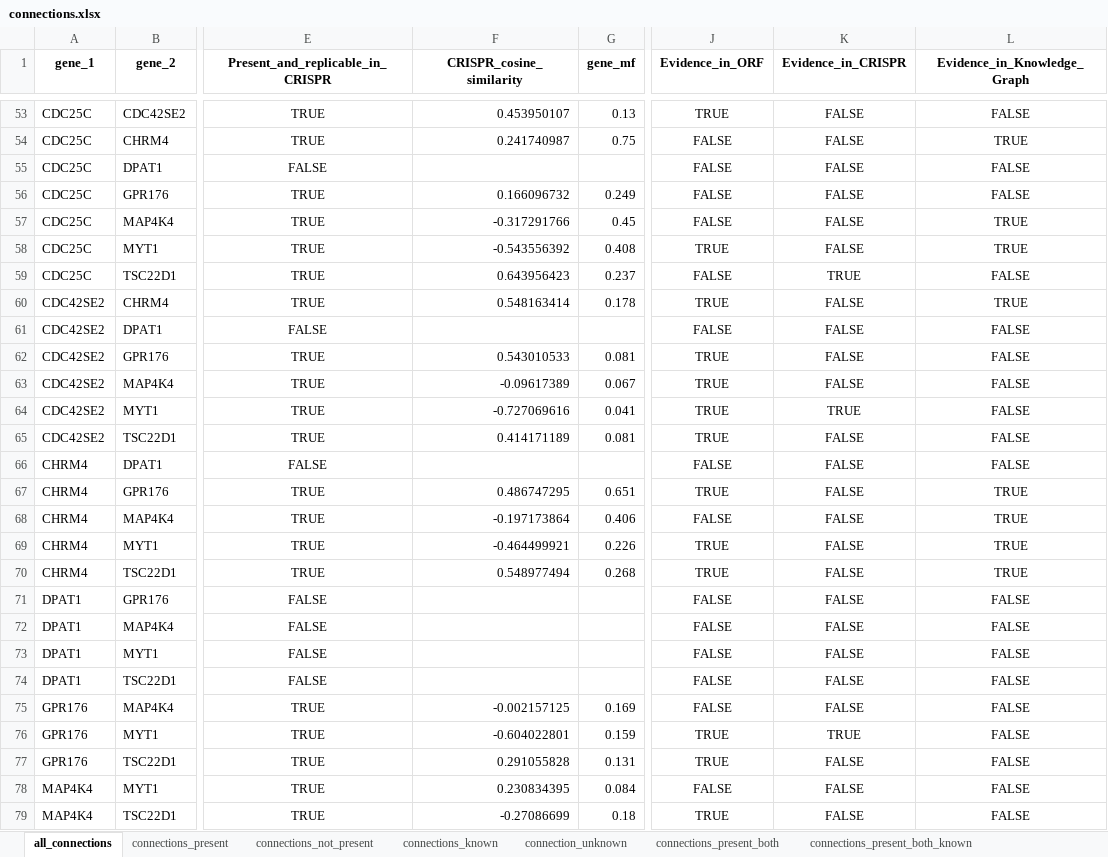
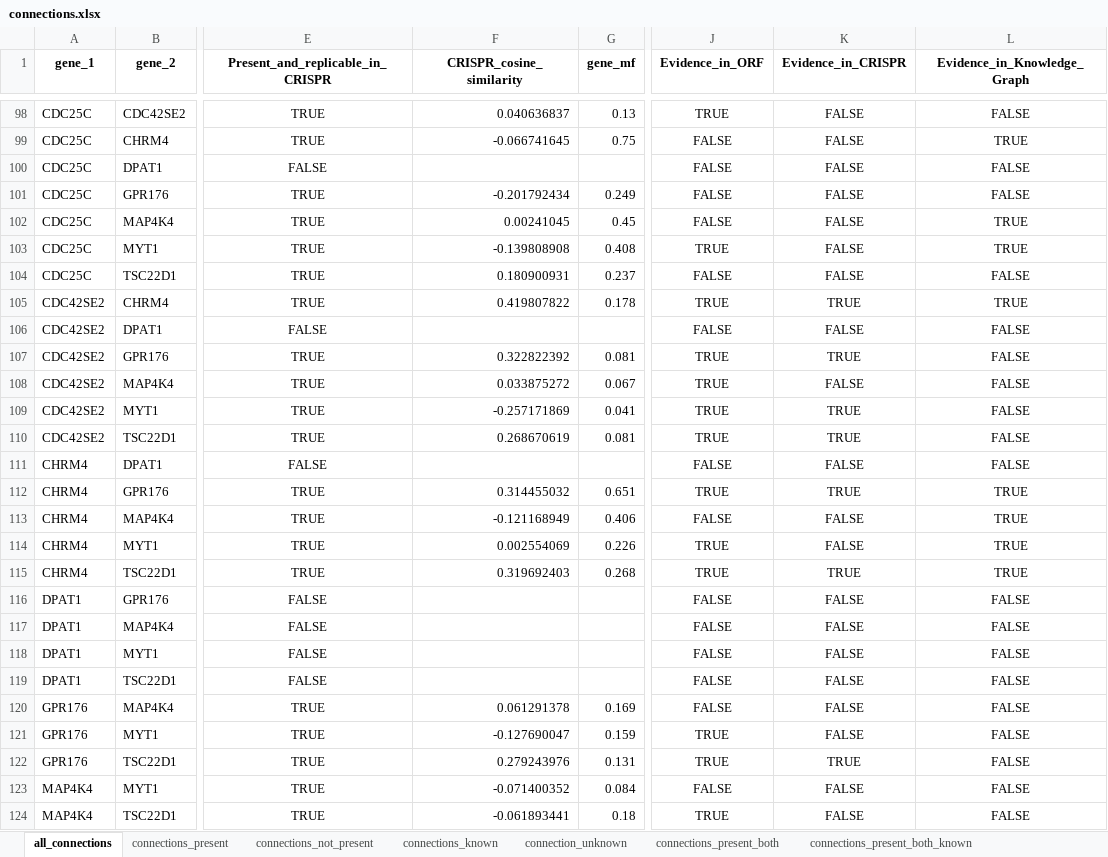
Before and after one commit to jump-cellpainting/2024_Chandrasekaran_Morphmap, an Excel workbook: 07.compute-cosine-similarities/output/connections.xlsx, sheet all_connections, drawn as a sheet; only a part is shown, gaps mark what is left out; values as stored, in another font and other column widths than the file's, no borders; addresses are those after the commit; the diff covers the shown part only; the diff names each change by its address in the sheet, - before the commit and + after, or states it on an @@ line.

```diff
--- a/07.compute-cosine-similarities/output/connections.xlsx (sheet all_connections)
+++ b/07.compute-cosine-similarities/output/connections.xlsx (sheet all_connections)
-F98 (CRISPR_cosine_similarity): 0.453950107
+F98 (CRISPR_cosine_similarity): 0.040636837
-F99 (CRISPR_cosine_similarity): 0.241740987
+F99 (CRISPR_cosine_similarity): -0.066741645
-F101 (CRISPR_cosine_similarity): 0.166096732
+F101 (CRISPR_cosine_similarity): -0.201792434
-F102 (CRISPR_cosine_similarity): -0.317291766
+F102 (CRISPR_cosine_similarity): 0.00241045
-F103 (CRISPR_cosine_similarity): -0.543556392
+F103 (CRISPR_cosine_similarity): -0.139808908
-F104 (CRISPR_cosine_similarity): 0.643956423
+F104 (CRISPR_cosine_similarity): 0.180900931
-K104 (Evidence_in_CRISPR): TRUE
+K104 (Evidence_in_CRISPR): FALSE
-F105 (CRISPR_cosine_similarity): 0.548163414
+F105 (CRISPR_cosine_similarity): 0.419807822
-K105 (Evidence_in_CRISPR): FALSE
+K105 (Evidence_in_CRISPR): TRUE
-F107 (CRISPR_cosine_similarity): 0.543010533
+F107 (CRISPR_cosine_similarity): 0.322822392
-K107 (Evidence_in_CRISPR): FALSE
+K107 (Evidence_in_CRISPR): TRUE
-F108 (CRISPR_cosine_similarity): -0.09617389
+F108 (CRISPR_cosine_similarity): 0.033875272
-F109 (CRISPR_cosine_similarity): -0.727069616
+F109 (CRISPR_cosine_similarity): -0.257171869
-F110 (CRISPR_cosine_similarity): 0.414171189
+F110 (CRISPR_cosine_similarity): 0.268670619
-K110 (Evidence_in_CRISPR): FALSE
+K110 (Evidence_in_CRISPR): TRUE
-F112 (CRISPR_cosine_similarity): 0.486747295
+F112 (CRISPR_cosine_similarity): 0.314455032
-K112 (Evidence_in_CRISPR): FALSE
+K112 (Evidence_in_CRISPR): TRUE
-F113 (CRISPR_cosine_similarity): -0.197173864
+F113 (CRISPR_cosine_similarity): -0.121168949
-F114 (CRISPR_cosine_similarity): -0.464499921
+F114 (CRISPR_cosine_similarity): 0.002554069
-F115 (CRISPR_cosine_similarity): 0.548977494
+F115 (CRISPR_cosine_similarity): 0.319692403
-K115 (Evidence_in_CRISPR): FALSE
+K115 (Evidence_in_CRISPR): TRUE
-F120 (CRISPR_cosine_similarity): -0.002157125
+F120 (CRISPR_cosine_similarity): 0.061291378
-F121 (CRISPR_cosine_similarity): -0.604022801
+F121 (CRISPR_cosine_similarity): -0.127690047
-K121 (Evidence_in_CRISPR): TRUE
+K121 (Evidence_in_CRISPR): FALSE
-F122 (CRISPR_cosine_similarity): 0.291055828
+F122 (CRISPR_cosine_similarity): 0.279243976
-K122 (Evidence_in_CRISPR): FALSE
+K122 (Evidence_in_CRISPR): TRUE
-F123 (CRISPR_cosine_similarity): 0.230834395
+F123 (CRISPR_cosine_similarity): -0.071400352
-F124 (CRISPR_cosine_similarity): -0.27086699
+F124 (CRISPR_cosine_similarity): -0.061893441
```
Also changed, not shown: 45 added rows and 48 edited cells elsewhere in this sheet, sheet connections_present, sheet connections_not_present, sheet connection_unknown, sheet connections_known, sheet connections_present_both, sheet connections_present_both_known, 1 more sheet, 25 other files.
